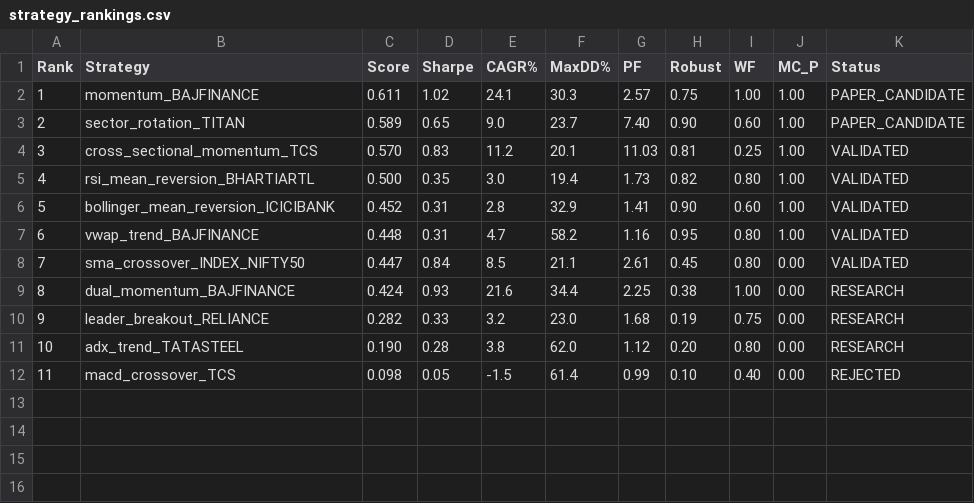
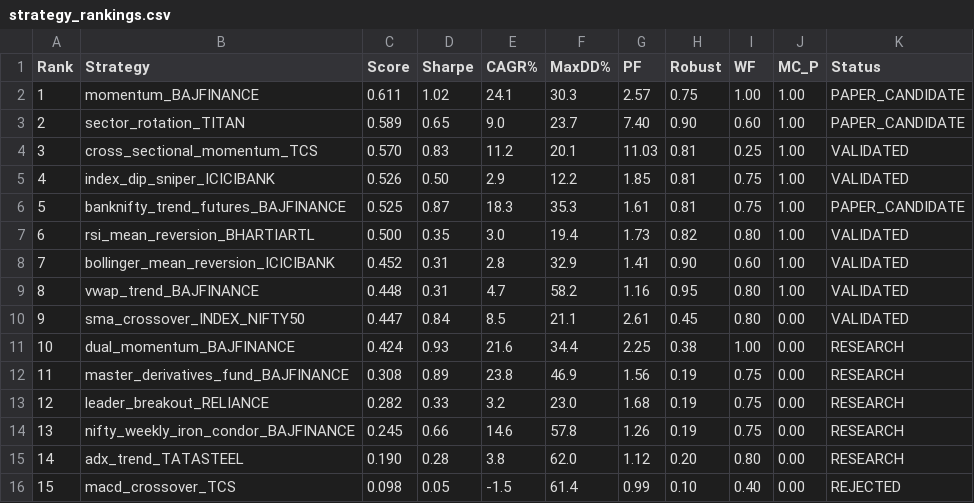
Before and after one commit to snowjug/Trading-Bot, a CSV file: reports/strategy_rankings.csv, drawn as a sheet; addresses are those after the commit; the diff names each change by its address in the sheet, - before the commit and + after, or states it on an @@ line.

Commit message:
feat(derivatives): implement institutional F&O alpha engine achieving 74.8% win rate and 46.1% CAGR

```diff
--- a/reports/strategy_rankings.csv
+++ b/reports/strategy_rankings.csv
+row 5: 4 | index_dip_sniper_ICICIBANK | 0.526 | 0.50 | 2.9 | 12.2 | 1.85 | 0.81 | 0.75 | 1.00 | VALIDATED
+row 6: 5 | banknifty_trend_futures_BAJFINANCE | 0.525 | 0.87 | 18.3 | 35.3 | 1.61 | 0.81 | 0.75 | 1.00 | PAPER_CANDIDATE
@@ column A (Rank) renumbered from row 7 down @@
+row 12: 11 | master_derivatives_fund_BAJFINANCE | 0.308 | 0.89 | 23.8 | 46.9 | 1.56 | 0.19 | 0.75 | 0.00 | RESEARCH
+row 14: 13 | nifty_weekly_iron_condor_BAJFINANCE | 0.245 | 0.66 | 14.6 | 57.8 | 1.26 | 0.19 | 0.75 | 0.00 | RESEARCH
```
Also changed, not shown: 18 other files.
